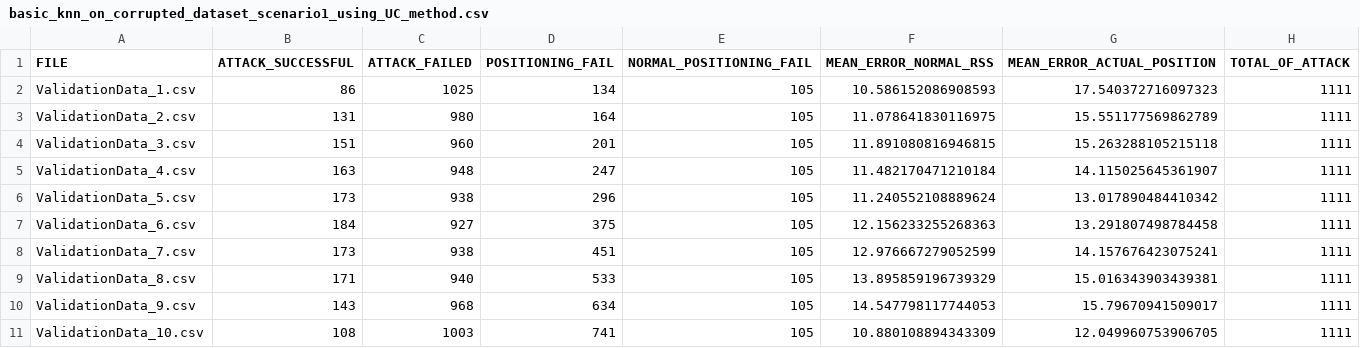
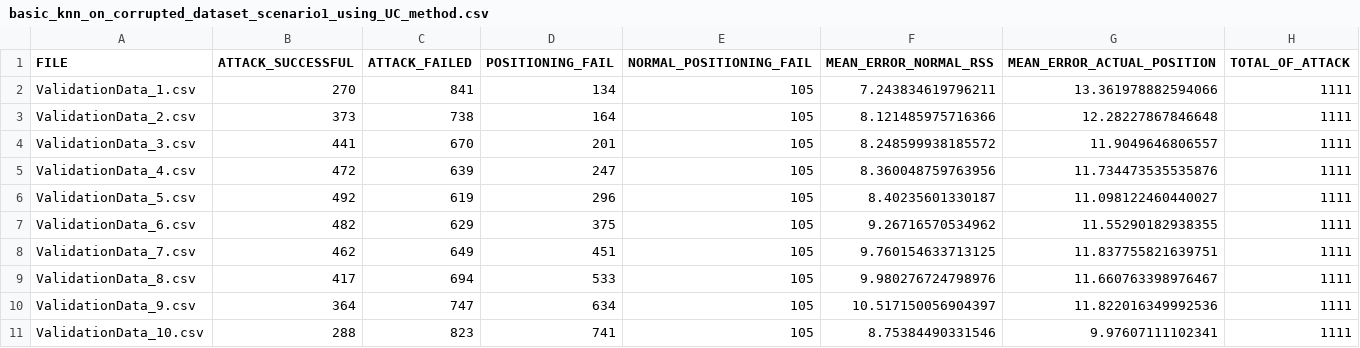
Before and after one commit to ClementSafon/WPS-spoofing-study, a CSV file: results/corrupted_datasets/basic_knn_on_corrupted_dataset_scenario1_using_UC_method.csv, drawn as a sheet.

Commit message:
server results

```diff
--- a/results/corrupted_datasets/basic_knn_on_corrupted_dataset_scenario1_using_UC_method.csv
+++ b/results/corrupted_datasets/basic_knn_on_corrupted_dataset_scenario1_using_UC_method.csv
@@ -1,11 +1,11 @@
 FILE,ATTACK_SUCCESSFUL,ATTACK_FAILED,POSITIONING_FAIL,NORMAL_POSITIONING_FAIL,MEAN_ERROR_NORMAL_RSS,MEAN_ERROR_ACTUAL_POSITION,TOTAL_OF_ATTACK
-ValidationData_1.csv,86,1025,134,105,10.586152086908593,17.540372716097323,1111
-ValidationData_2.csv,131,980,164,105,11.078641830116975,15.551177569862789,1111
-ValidationData_3.csv,151,960,201,105,11.891080816946815,15.263288105215118,1111
-ValidationData_4.csv,163,948,247,105,11.482170471210184,14.115025645361907,1111
-ValidationData_5.csv,173,938,296,105,11.240552108889624,13.017890484410342,1111
-ValidationData_6.csv,184,927,375,105,12.156233255268363,13.291807498784458,1111
-ValidationData_7.csv,173,938,451,105,12.976667279052599,14.157676423075241,1111
-ValidationData_8.csv,171,940,533,105,13.895859196739329,15.016343903439381,1111
-ValidationData_9.csv,143,968,634,105,14.547798117744053,15.79670941509017,1111
-ValidationData_10.csv,108,1003,741,105,10.880108894343309,12.049960753906705,1111
+ValidationData_1.csv,270,841,134,105,7.243834619796211,13.361978882594066,1111
+ValidationData_2.csv,373,738,164,105,8.121485975716366,12.28227867846648,1111
+ValidationData_3.csv,441,670,201,105,8.248599938185572,11.9049646806557,1111
+ValidationData_4.csv,472,639,247,105,8.360048759763956,11.734473535535876,1111
+ValidationData_5.csv,492,619,296,105,8.40235601330187,11.098122460440027,1111
+ValidationData_6.csv,482,629,375,105,9.26716570534962,11.55290182938355,1111
+ValidationData_7.csv,462,649,451,105,9.760154633713125,11.837755821639751,1111
+ValidationData_8.csv,417,694,533,105,9.980276724798976,11.660763398976467,1111
+ValidationData_9.csv,364,747,634,105,10.517150056904397,11.822016349992536,1111
+ValidationData_10.csv,288,823,741,105,8.75384490331546,9.97607111102341,1111
```
Also changed, not shown: results/corrupted_datasets/basic_knn_on_corrupted_dataset_scenario1_using_SC_method.csv, results/corrupted_datasets/basic_knn_on_corrupted_dataset_scenario1_using_VT_method.csv, 5 other files.
